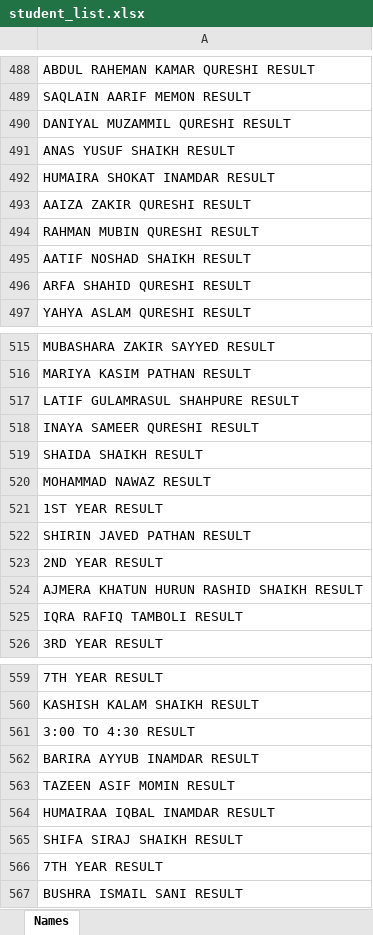
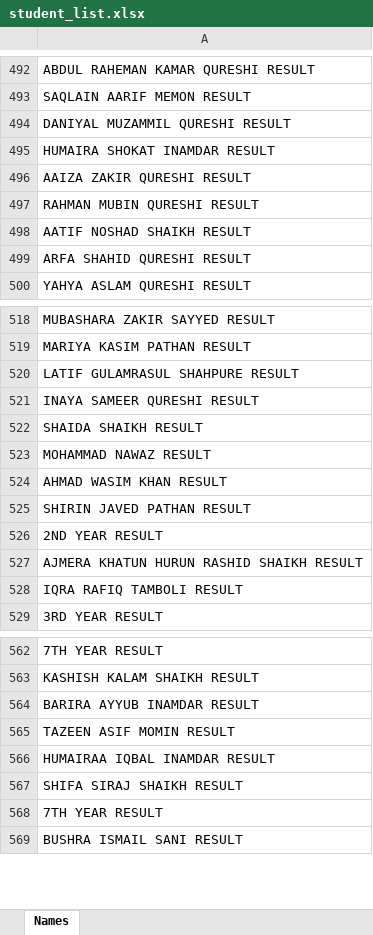
Before and after one commit to ROZATULQURAAN/result_password, an Excel workbook: student_list.xlsx, sheet Names, drawn as a sheet; only a part is shown, gaps mark what is left out; values as stored, in another font and other column widths than the file's, no borders; conditional formats not drawn; removed rows and columns are numbered as before the commit, all else as after; the diff covers the shown part only; the diff names each change by its address in the sheet, - before the commit and + after, or states it on an @@ line.

```diff
--- a/student_list.xlsx (sheet Names)
+++ b/student_list.xlsx (sheet Names)
-row 491: ANAS YUSUF SHAIKH RESULT
-A524: 1ST YEAR RESULT
+A524: AHMAD WASIM KHAN RESULT
-row 561: 3:00 TO 4:30 RESULT
```
Also changed, not shown: 5 added rows, 1 removed row and 5 edited cells elsewhere in this sheet.
